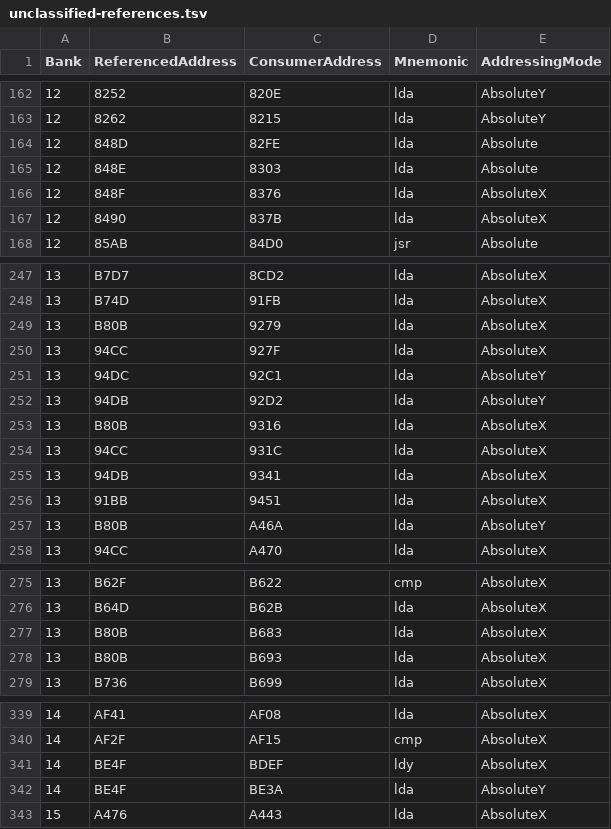
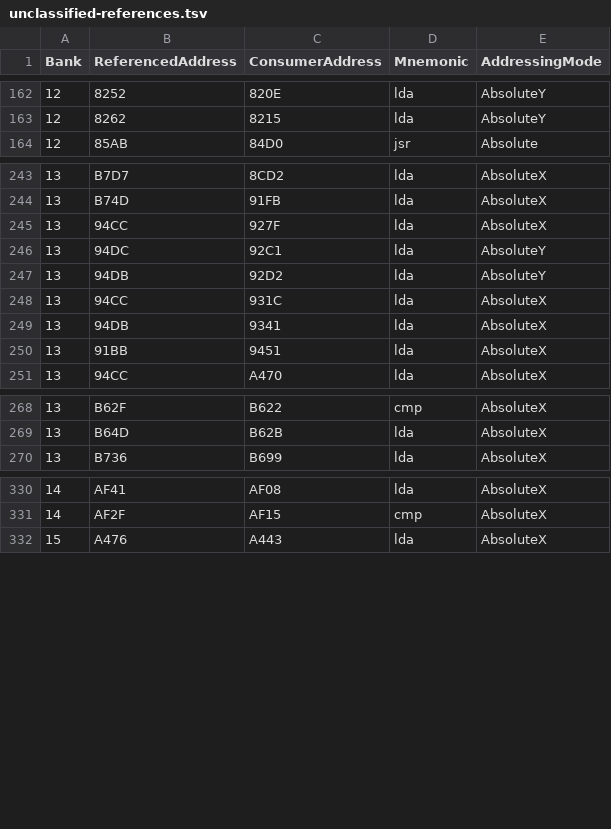
Before and after one commit to JEschete/DW4_Disassembly, a TSV file: analysis/unclassified-references.tsv, drawn as a sheet; only a part is shown, gaps mark what is left out.

```diff
--- a/analysis/unclassified-references.tsv
+++ b/analysis/unclassified-references.tsv
@@ -163,6 +163,2 @@ Bank	ReferencedAddress	ConsumerAddress	Mnemonic	AddressingMode
 12	8262	8215	lda	AbsoluteY
-12	848D	82FE	lda	Absolute
-12	848E	8303	lda	Absolute
-12	848F	8376	lda	AbsoluteX
-12	8490	837B	lda	AbsoluteX
 12	85AB	84D0	jsr	Absolute
@@ -248,3 +244,2 @@ Bank	ReferencedAddress	ConsumerAddress	Mnemonic	AddressingMode
 13	B74D	91FB	lda	AbsoluteX
-13	B80B	9279	lda	AbsoluteX
 13	94CC	927F	lda	AbsoluteX
@@ -252,3 +247,2 @@ Bank	ReferencedAddress	ConsumerAddress	Mnemonic	AddressingMode
 13	94DB	92D2	lda	AbsoluteY
-13	B80B	9316	lda	AbsoluteX
 13	94CC	931C	lda	AbsoluteX
@@ -256,3 +250,2 @@ Bank	ReferencedAddress	ConsumerAddress	Mnemonic	AddressingMode
 13	91BB	9451	lda	AbsoluteX
-13	B80B	A46A	lda	AbsoluteY
 13	94CC	A470	lda	AbsoluteX
@@ -276,4 +269,2 @@ Bank	ReferencedAddress	ConsumerAddress	Mnemonic	AddressingMode
 13	B64D	B62B	lda	AbsoluteX
-13	B80B	B683	lda	AbsoluteX
-13	B80B	B693	lda	AbsoluteX
 13	B736	B699	lda	AbsoluteX
@@ -340,4 +331,2 @@ Bank	ReferencedAddress	ConsumerAddress	Mnemonic	AddressingMode
 14	AF2F	AF15	cmp	AbsoluteX
-14	BE4F	BDEF	ldy	AbsoluteX
-14	BE4F	BE3A	lda	AbsoluteY
 15	A476	A443	lda	AbsoluteX
```
Also changed, not shown: analysis/routine-interfaces.tsv, analysis/unsupported-opcode-triage.tsv, 15 other files.
